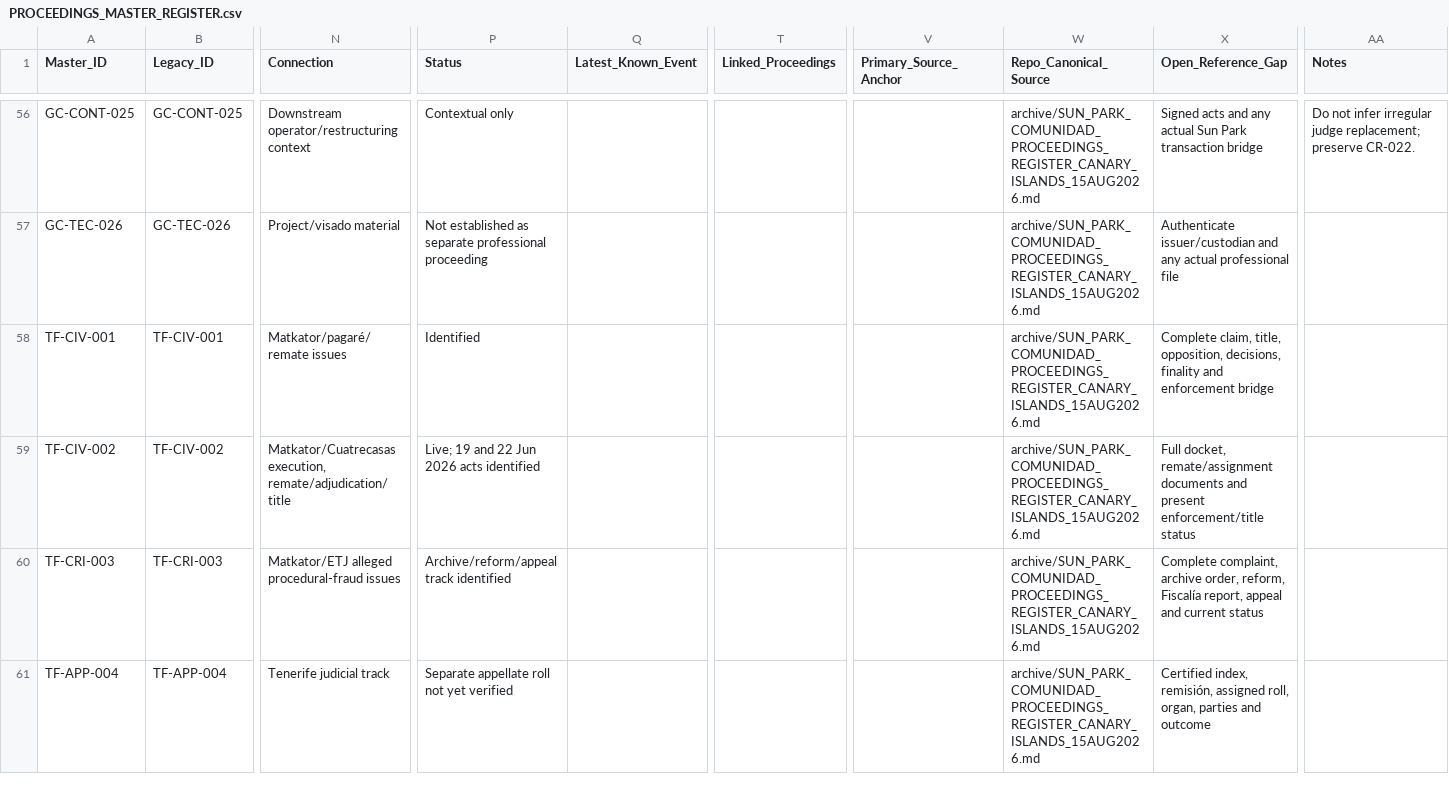
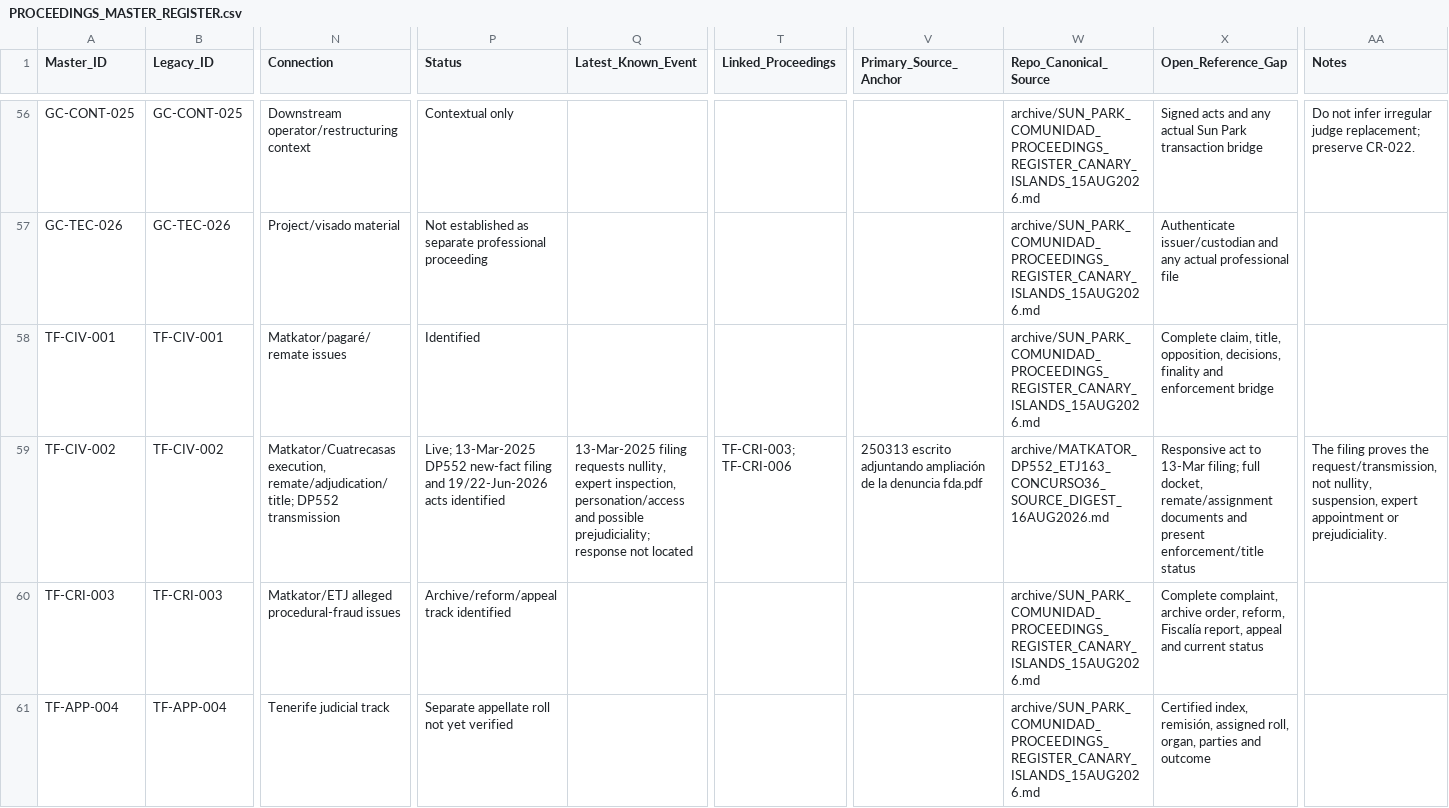
Before and after one commit to sbu001monterecco/por-derecho, a CSV file: archive/PROCEEDINGS_MASTER_REGISTER.csv, drawn as a sheet; only a part is shown, gaps mark what is left out; the diff covers the shown part only; the diff names each change by its address in the sheet, - before the commit and + after, or states it on an @@ line.

```diff
--- a/archive/PROCEEDINGS_MASTER_REGISTER.csv
+++ b/archive/PROCEEDINGS_MASTER_REGISTER.csv
-N59 (Connection): Matkator/Cuatrecasas execution, remate/adjudication/title
+N59 (Connection): Matkator/Cuatrecasas execution, remate/adjudication/title; DP552 transmission
-P59 (Status): Live; 19 and 22 Jun 2026 acts identified
+P59 (Status): Live; 13-Mar-2025 DP552 new-fact filing and 19/22-Jun-2026 acts identified
-Q59 (Latest_Known_Event): (empty)
+Q59 (Latest_Known_Event): 13-Mar-2025 filing requests nullity, expert inspection, personation/access and possible prejudiciality; response not located
-T59 (Linked_Proceedings): (empty)
+T59 (Linked_Proceedings): TF-CRI-003; TF-CRI-006
-V59 (Primary_Source_Anchor): (empty)
+V59 (Primary_Source_Anchor): 250313 escrito adjuntando ampliación de la denuncia fda.pdf
-W59 (Repo_Canonical_Source): archive/SUN_PARK_COMUNIDAD_PROCEEDINGS_REGISTER_CANARY_ISLANDS_15AUG2026.md
+W59 (Repo_Canonical_Source): archive/MATKATOR_DP552_ETJ163_CONCURSO36_SOURCE_DIGEST_16AUG2026.md
-X59 (Open_Reference_Gap): Full docket, remate/assignment…
+X59 (Open_Reference_Gap): Responsive act to 13-Mar filing; full docket, remate/assignment…
-AA59 (Notes): (empty)
+AA59 (Notes): The filing proves the request/transmission, not nullity, suspension, expert appointment or prejudiciality.
```
Also changed, not shown: 1 added row and 14 edited cells elsewhere in this file.
